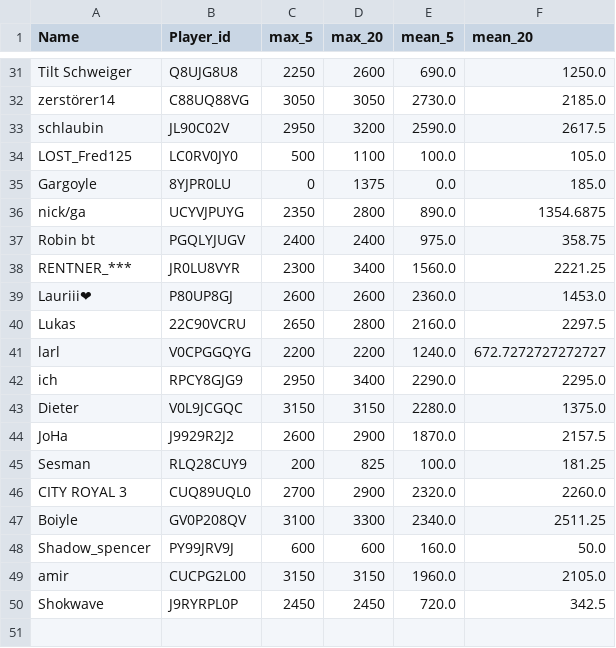
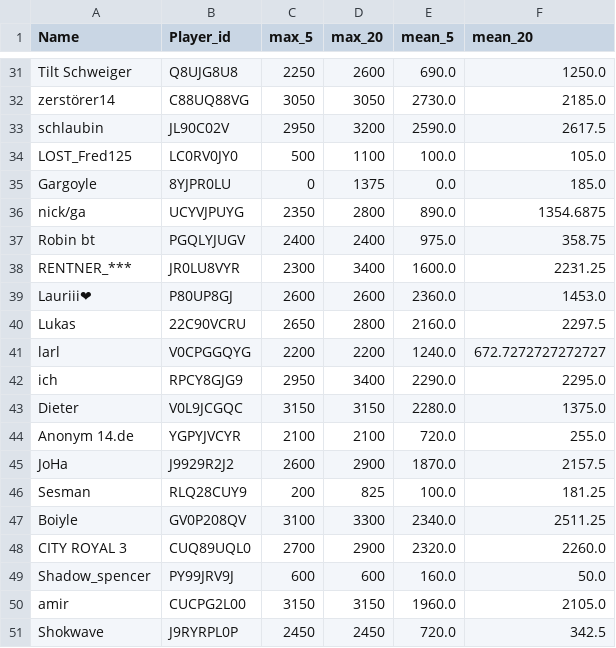
Before and after one commit to FabianL1908/ClashRoyalePerformance, a CSV file: stats.csv, drawn as a sheet; only a part is shown, gaps mark what is left out.

```diff
--- a/stats.csv
+++ b/stats.csv
@@ -37,3 +37,3 @@ nick/ga,UCYVJPUYG,2350,2800,890.0,1354.6875
 Robin bt,PGQLYJUGV,2400,2400,975.0,358.75
-RENTNER_***,JR0LU8VYR,2300,3400,1560.0,2221.25
+RENTNER_***,JR0LU8VYR,2300,3400,1600.0,2231.25
 Lauriii❤,P80UP8GJ,2600,2600,2360.0,1453.0
@@ -43,6 +43,7 @@ ich,RPCY8GJG9,2950,3400,2290.0,2295.0
 Dieter,V0L9JCGQC,3150,3150,2280.0,1375.0
+Anonym 14.de,YGPYJVCYR,2100,2100,720.0,255.0
 JoHa,J9929R2J2,2600,2900,1870.0,2157.5
 Sesman,RLQ28CUY9,200,825,100.0,181.25
+Boiyle,GV0P208QV,3100,3300,2340.0,2511.25
 CITY ROYAL 3,CUQ89UQL0,2700,2900,2320.0,2260.0
-Boiyle,GV0P208QV,3100,3300,2340.0,2511.25
 Shadow_spencer,PY99JRV9J,600,600,160.0,50.0
```
